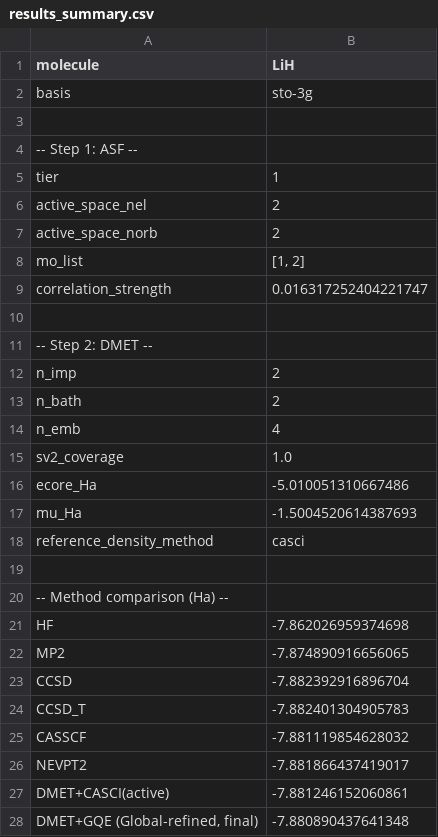
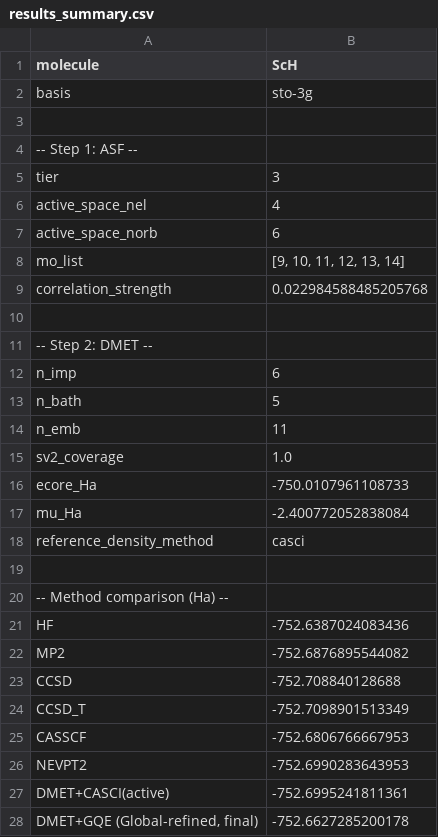
Before and after one commit to AwadhootVijayLoharkar/QuEnAIS-quantum-embedding, a CSV file: scripts/test_8/results/results_summary.csv, drawn as a sheet.

Commit message:
200 epochs test

```diff
--- a/scripts/test_8/results/results_summary.csv
+++ b/scripts/test_8/results/results_summary.csv
@@ -1,2 +1,2 @@
-molecule,LiH
+molecule,ScH
 basis,sto-3g
@@ -4,15 +4,15 @@ basis,sto-3g
 -- Step 1: ASF --
-tier,1
-active_space_nel,2
-active_space_norb,2
-mo_list,"[1, 2]"
-correlation_strength,0.016317252404221747
+tier,3
+active_space_nel,4
+active_space_norb,6
+mo_list,"[9, 10, 11, 12, 13, 14]"
+correlation_strength,0.022984588485205768
 
 -- Step 2: DMET --
-n_imp,2
-n_bath,2
-n_emb,4
+n_imp,6
+n_bath,5
+n_emb,11
 sv2_coverage,1.0
-ecore_Ha,-5.010051310667486
-mu_Ha,-1.5004520614387693
+ecore_Ha,-750.0107961108733
+mu_Ha,-2.400772052838084
 reference_density_method,casci
@@ -20,9 +20,9 @@ reference_density_method,casci
 -- Method comparison (Ha) --
-HF,-7.862026959374698
-MP2,-7.874890916656065
-CCSD,-7.882392916896704
-CCSD_T,-7.882401304905783
-CASSCF,-7.881119854628032
-NEVPT2,-7.881866437419017
-DMET+CASCI(active),-7.881246152060861
-"DMET+GQE (Global-refined, final)",-7.880890437641348
+HF,-752.6387024083436
+MP2,-752.6876895544082
+CCSD,-752.708840128688
+CCSD_T,-752.7098901513349
+CASSCF,-752.6806766667953
+NEVPT2,-752.6990283643953
+DMET+CASCI(active),-752.6995241811361
+"DMET+GQE (Global-refined, final)",-752.6627285200178
```
Also changed, not shown: 10 other files.
